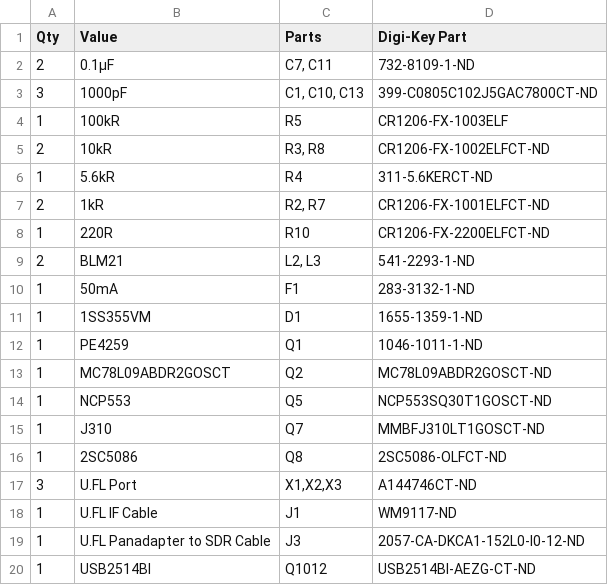
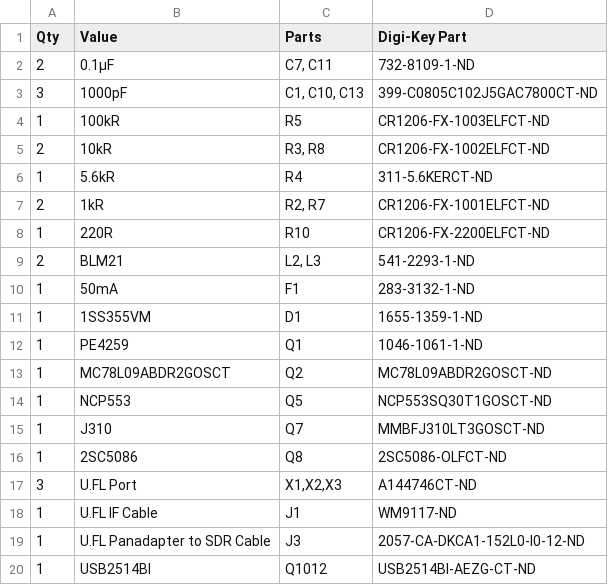
Before and after one commit to rfrht/FT991A-PAT, a CSV file: Design/bom-ft991-panadapter.csv, drawn as a sheet.

Commit message:
Update bom-ft991-panadapter.csv
Fixed 100k resistor PN
Changed RF switch to a compatible part (PE42421)
Changed J310 part to an available variant

```diff
--- a/Design/bom-ft991-panadapter.csv
+++ b/Design/bom-ft991-panadapter.csv
@@ -3,3 +3,3 @@ Qty,Value,Parts,Digi-Key Part
 3,1000pF,"C1, C10, C13",399-C0805C102J5GAC7800CT-ND
-1,100kR,R5,CR1206-FX-1003ELF
+1,100kR,R5,CR1206-FX-1003ELFCT-ND
 2,10kR,"R3, R8",CR1206-FX-1002ELFCT-ND
@@ -11,6 +11,6 @@ Qty,Value,Parts,Digi-Key Part
 1,1SS355VM,D1,1655-1359-1-ND
-1,PE4259,Q1,1046-1011-1-ND
+1,PE4259,Q1,1046-1061-1-ND
 1,MC78L09ABDR2GOSCT,Q2,MC78L09ABDR2GOSCT-ND
 1,NCP553,Q5,NCP553SQ30T1GOSCT-ND
-1,J310,Q7,MMBFJ310LT1GOSCT-ND
+1,J310,Q7,MMBFJ310LT3GOSCT-ND
 1,2SC5086,Q8,2SC5086-OLFCT-ND
```
